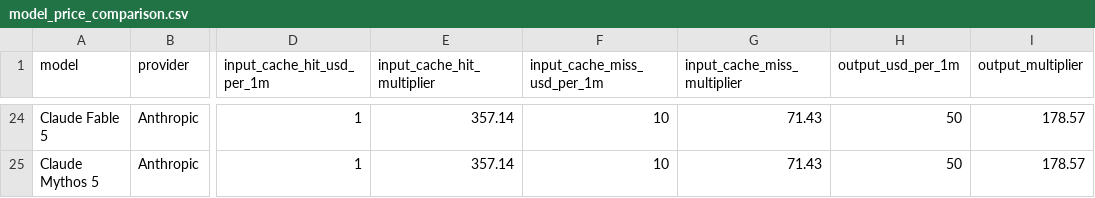
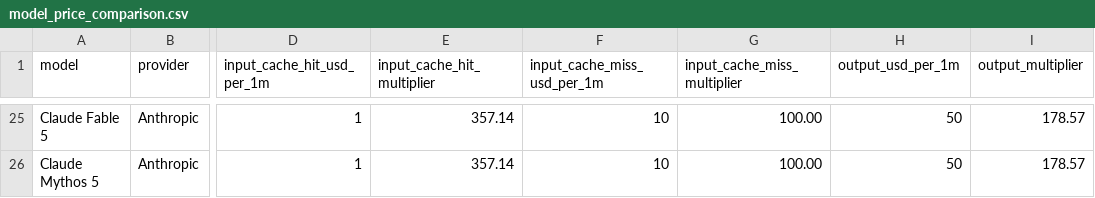
Before and after one commit to tifish/ModelPriceCompare, a CSV file: model_price_comparison.csv, drawn as a sheet; only a part is shown, gaps mark what is left out; addresses are those after the commit; the diff covers the shown part only; the diff names each change by its address in the sheet, - before the commit and + after, or states it on an @@ line.

```diff
--- a/model_price_comparison.csv
+++ b/model_price_comparison.csv
-G25:G26 (input_cache_miss_multiplier): 71.43
+G25:G26 (input_cache_miss_multiplier): 100.00
```
Also changed, not shown: 3 added rows, 3 removed rows and 34 edited cells elsewhere in this file, 2 other files.
